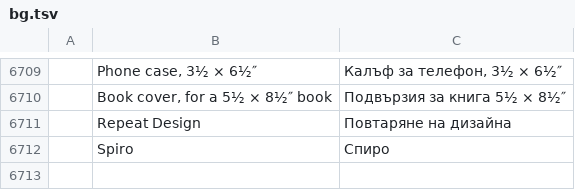
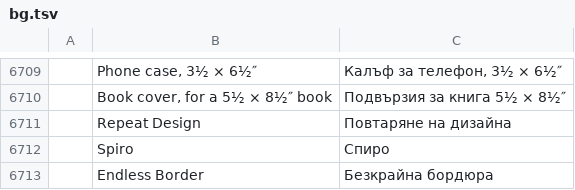
Before and after one commit to Stitchwright/StitchFoundry, a TSV file: crates/ui-egui/src/i18n/bg.tsv, drawn as a sheet; only a part is shown, gaps mark what is left out; the diff names each change by its address in the sheet, - before the commit and + after, or states it on an @@ line.

```diff
--- a/crates/ui-egui/src/i18n/bg.tsv
+++ b/crates/ui-egui/src/i18n/bg.tsv
+row 6713:  | Endless Border | Безкрайна бордюра
```
Also changed, not shown: crates/ui-egui/src/i18n/el.tsv, crates/ui-egui/src/i18n/ja.tsv, 23 other files.
